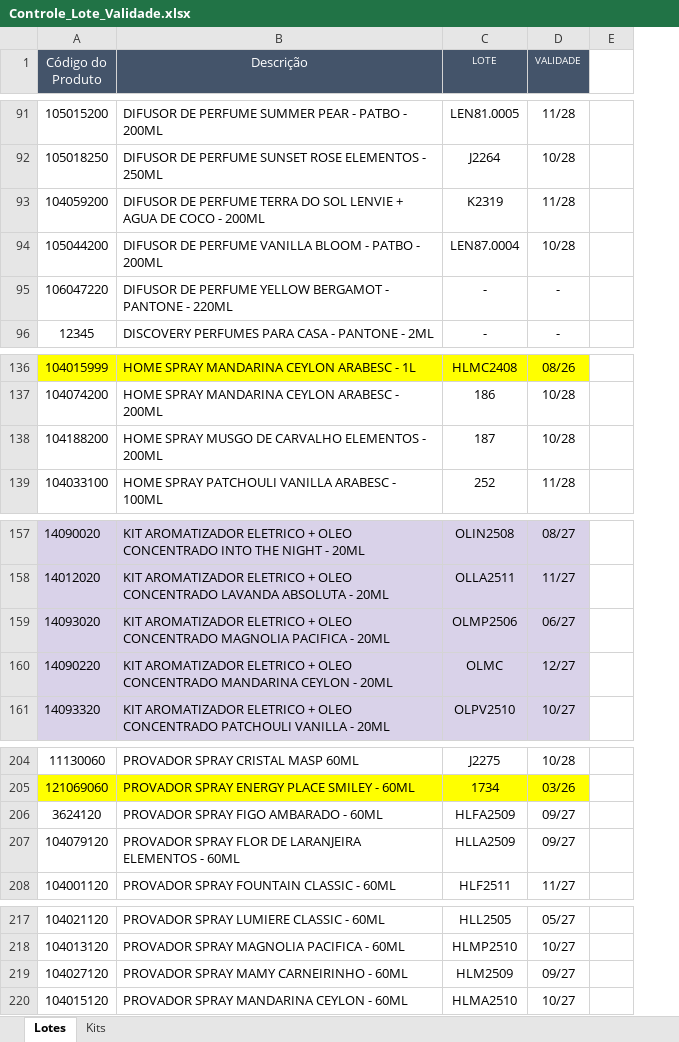
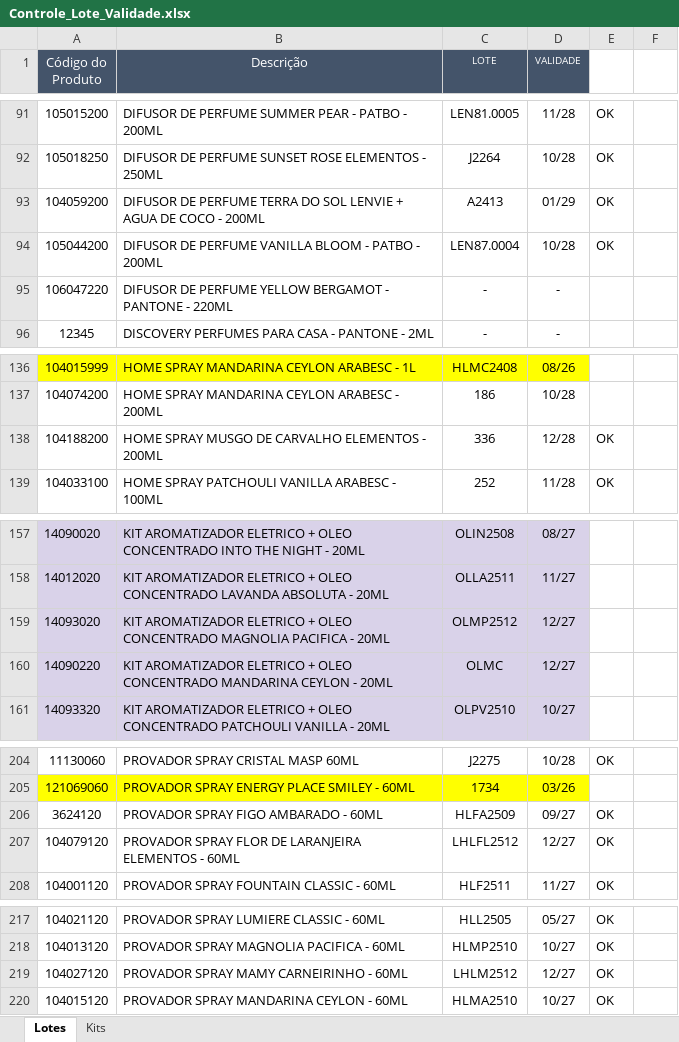
Before and after one commit to Aciem22/Rastreabilidade-Pedido-Venda, an Excel workbook: Controle_Lote_Validade.xlsx, sheet Lotes, drawn as a sheet; only a part is shown, gaps mark what is left out; values as stored, in another font and other column widths than the file's, no borders; charts and pictures not drawn; the diff covers the shown part only; the diff names each change by its address in the sheet, - before the commit and + after, or states it on an @@ line.

```diff
--- a/Controle_Lote_Validade.xlsx (sheet Lotes)
+++ b/Controle_Lote_Validade.xlsx (sheet Lotes)
+column E, rows 91-94: all OK; rows 138-139: OK | OK; rows 204-208: OK |  | OK | OK | OK; rows 217-220: all OK
-C93 (LOTE): K2319
+C93 (LOTE): A2413
-D93 (VALIDADE): 11/28
+D93 (VALIDADE): 01/29
-C138 (LOTE): 187
+C138 (LOTE): 336
-D138 (VALIDADE): 10/28
+D138 (VALIDADE): 12/28
-C159 (LOTE): OLMP2506
+C159 (LOTE): OLMP2512
-D159 (VALIDADE): 06/27
+D159 (VALIDADE): 12/27
-C207 (LOTE): HLLA2509
+C207 (LOTE): LHLFL2512
-D207 (VALIDADE): 09/27
+D207 (VALIDADE): 12/27
-C219 (LOTE): HLM2509
+C219 (LOTE): LHLM2512
-D219 (VALIDADE): 09/27
+D219 (VALIDADE): 12/27
```
Also changed, not shown: 19 edited cells elsewhere in this sheet, sheet Kits.
